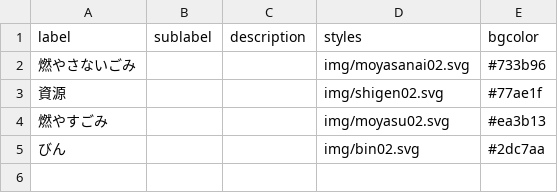
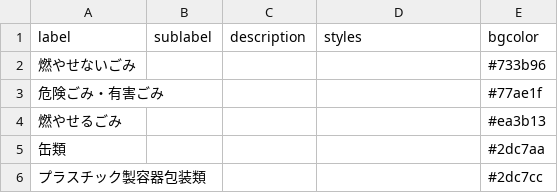
Before and after one commit to tokushima5374/narutoshi, a CSV file: data/description.csv, drawn as a sheet.

Commit message:
Update description.csv

```diff
--- a/data/description.csv
+++ b/data/description.csv
@@ -1,5 +1,6 @@
 label,sublabel,description,styles,bgcolor
-燃やさないごみ,,,img/moyasanai02.svg,#733b96
-資源,,,img/shigen02.svg,#77ae1f
-燃やすごみ,,,img/moyasu02.svg,#ea3b13
-びん,,,img/bin02.svg,#2dc7aa
+燃やせないごみ,,,,#733b96
+危険ごみ・有害ごみ,,,,#77ae1f
+燃やせるごみ,,,,#ea3b13
+缶類,,,,#2dc7aa
+プラスチック製容器包装類,,,,#2dc7cc
```
